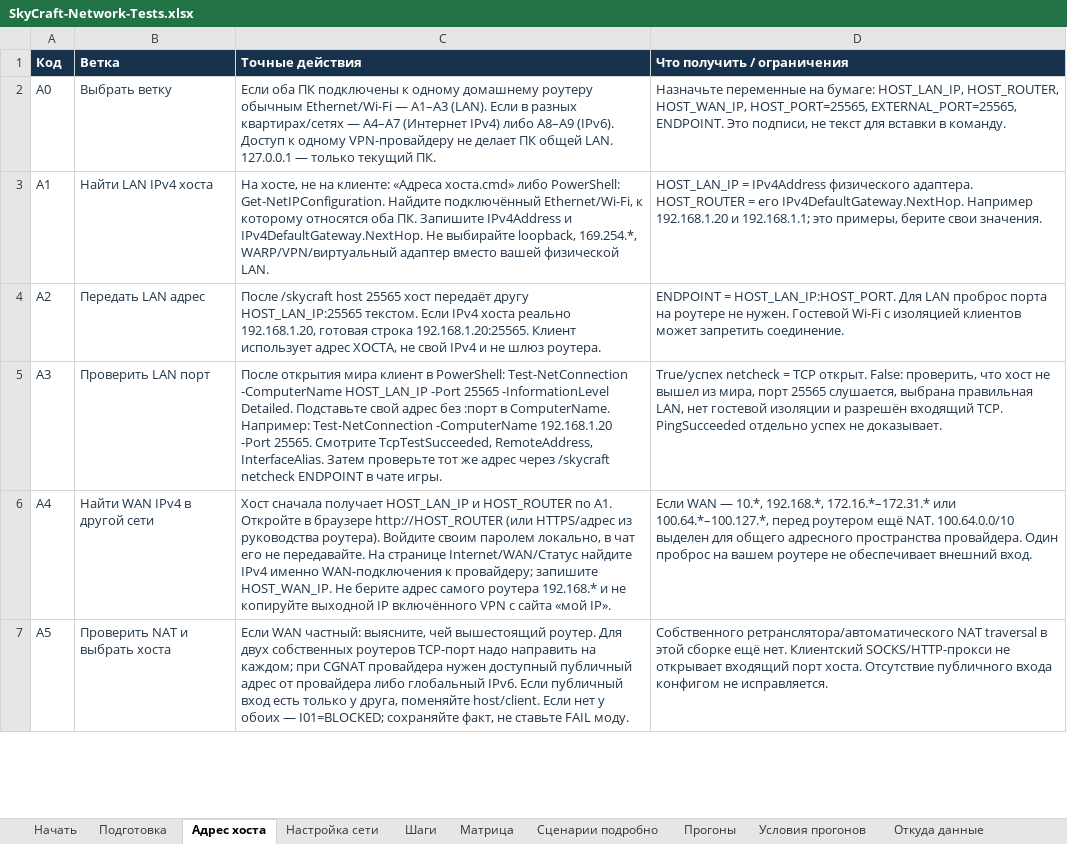
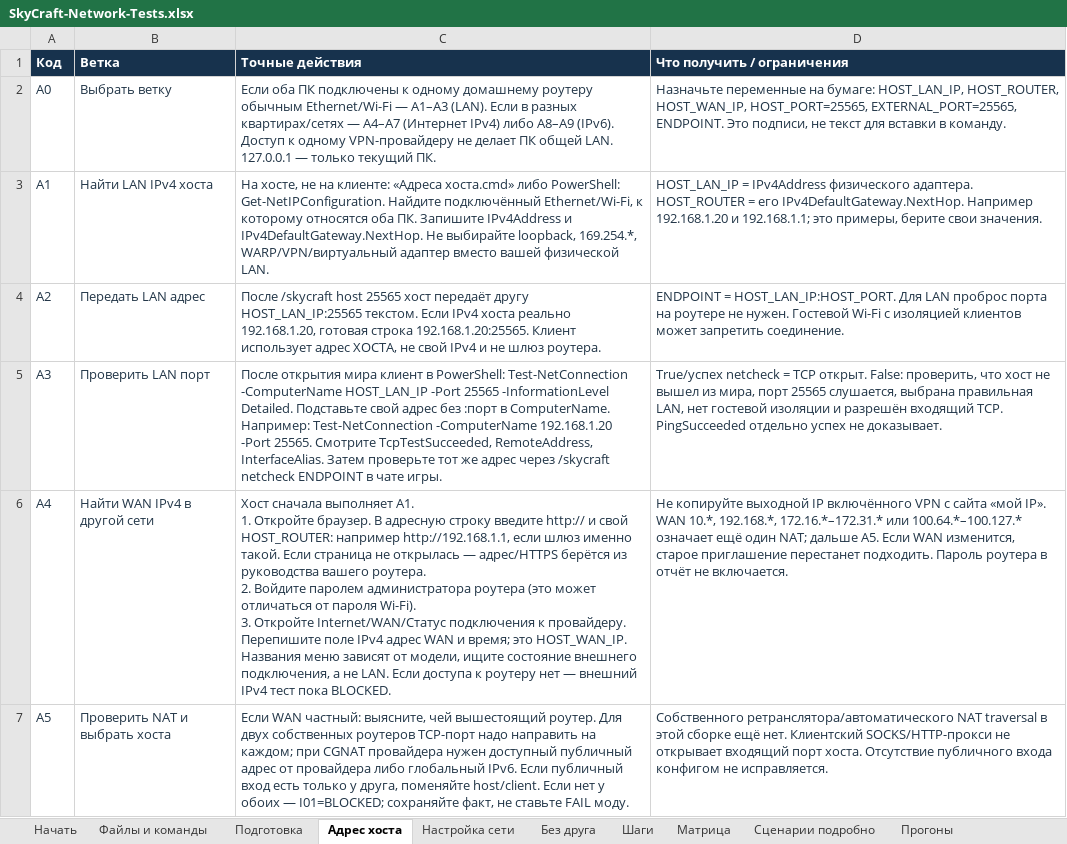
Before and after one commit to dimakiller55256/SkyCraft, an Excel workbook: docs/testing/SkyCraft-Network-Tests.xlsx, sheet Адрес хоста, drawn as a sheet; only a part is shown; values as stored, in another font and other column widths than the file's, no borders; table styles not drawn; ↵ is a line break in a cell; the diff covers the shown part only; the diff names each change by its address in the sheet, - before the commit and + after, or states it on an @@ line.

```diff
--- a/docs/testing/SkyCraft-Network-Tests.xlsx (sheet Адрес хоста)
+++ b/docs/testing/SkyCraft-Network-Tests.xlsx (sheet Адрес хоста)
+sheet tab: Файлы и команды
+sheet tab: Без друга
-C6 (Точные действия): Хост сначала получает HOST_LAN_IP и HOST_ROUTER по A1. Откройте в браузере http://HOST_ROUTER (или HTTPS/адрес из руководства роутера). Войдите своим паролем локально, в чат его не передавайте. На странице Internet/WAN/Статус найдите IPv4 именно WAN-подключения к провайдеру; запишите HOST_WAN_IP. Не берите адрес самого роутера 192.168.* и не копируйте выходной IP включённого VPN с сайта «мой IP».
+C6 (Точные действия): Хост сначала выполняет A1. ↵ 1. Откройте браузер. В адресную строку введите http:// и свой HOST_ROUTER: например http://192.168.1.1, если шлюз именно такой. Если страница не открылась — адрес/HTTPS берётся из руководства вашего роутера. ↵ 2. Войдите паролем администратора роутера (это может отличаться от пароля Wi-Fi). ↵ 3. Откройте Internet/WAN/Статус подключения к провайдеру. Перепишите поле IPv4 адрес WAN и время; это HOST_WAN_IP. Названия меню зависят от модели, ищите состояние внешнего подключения, а не LAN. Если доступа к роутеру нет — внешний IPv4 тест пока BLOCKED.
-D6 (Что получить / ограничения): Если WAN — 10.*, 192.168.*, 172.16.*–172.31.* или 100.64.*–100.127.*, перед роутером ещё NAT. 100.64.0.0/10 выделен для общего адресного пространства провайдера. Один проброс на вашем роутере не обеспечивает внешний вход.
+D6 (Что получить / ограничения): Не копируйте выходной IP включённого VPN с сайта «мой IP». WAN 10.*, 192.168.*, 172.16.*–172.31.* или 100.64.*–100.127.* означает ещё один NAT; дальше A5. Если WAN изменится, старое приглашение перестанет подходить. Пароль роутера в отчёт не включается.
```
Also changed, not shown: 1 added row and 2 edited cells elsewhere in this sheet, sheet Сценарии подробно, sheet Шаги, sheet Матрица, sheet Настройка сети, sheet Подготовка, sheet Начать, other sheet tabs, 17 other files.
